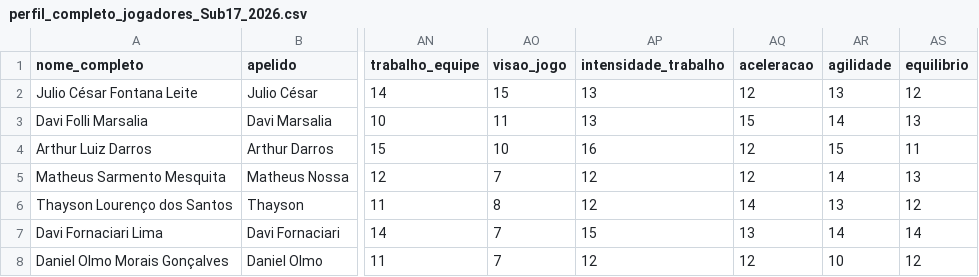
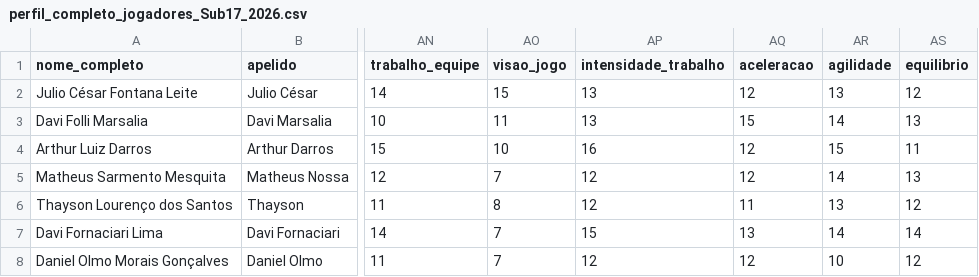
Before and after one commit to Guibfpinto/Web_App_Linhares, a CSV file: perfil_completo_jogadores_Sub17_2026.csv, drawn as a sheet; only a part is shown, gaps mark what is left out; the diff names each change by its address in the sheet, - before the commit and + after, or states it on an @@ line.

```diff
--- a/perfil_completo_jogadores_Sub17_2026.csv
+++ b/perfil_completo_jogadores_Sub17_2026.csv
-AQ6 (aceleracao): 14
+AQ6 (aceleracao): 11
```
Also changed, not shown: perfil_completo_jogadores_profissional_2026.csv.
